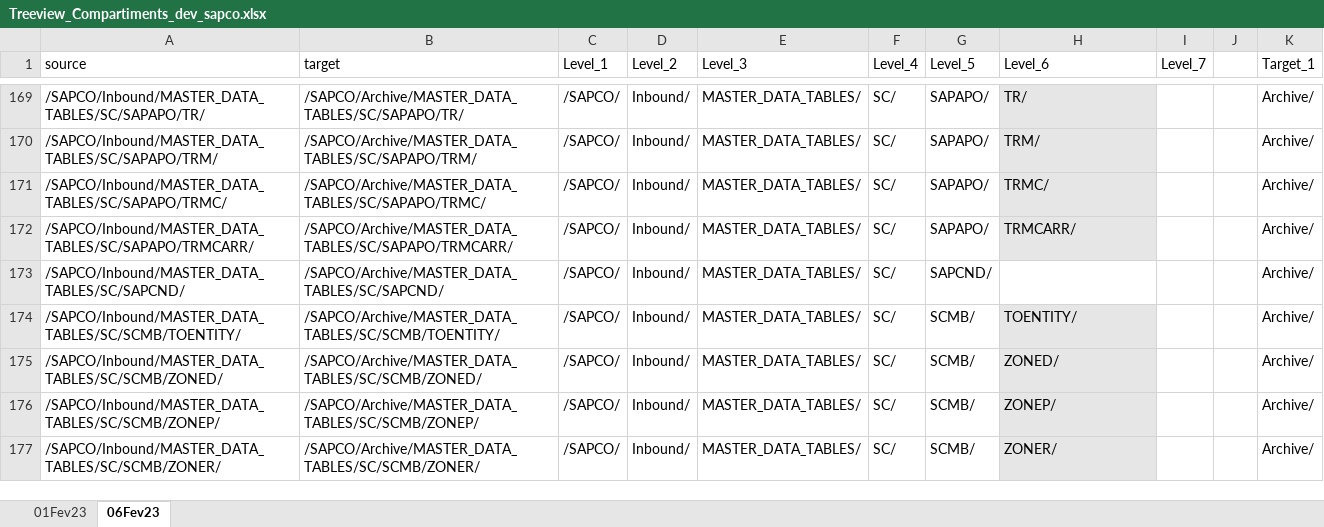
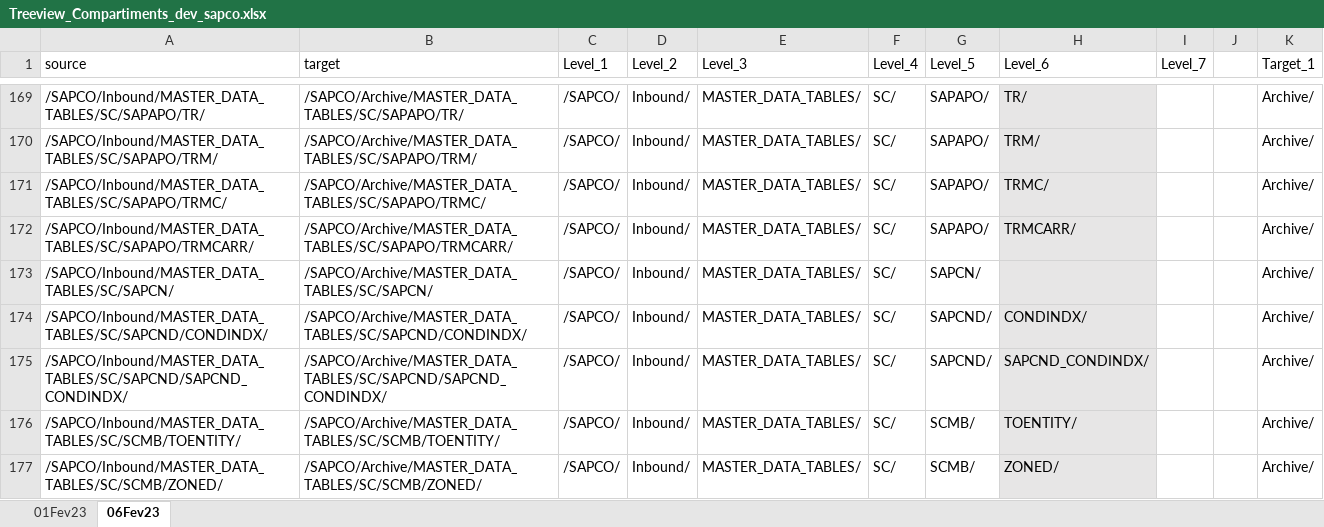
Before and after one commit to AgropurD-A/AWS_S3_Glue_dev_manual_commit_gzipfiles, an Excel workbook: Treeview_Compartiments_dev_sapco.xlsx, sheet 06Fev23, drawn as a sheet; only a part is shown, gaps mark what is left out; the shorter side is filled out with more unchanged rows; values as stored, in another font and other column widths than the file's, no borders; the diff names each change by its address in the sheet, - before the commit and + after, or states it on an @@ line.

Commit message:
LEAP-75 Update Add SAPCND + SAPCN

```diff
--- a/Treeview_Compartiments_dev_sapco.xlsx (sheet 06Fev23)
+++ b/Treeview_Compartiments_dev_sapco.xlsx (sheet 06Fev23)
-A173 (source): /SAPCO/Inbound/MASTER_DATA_TABLES/SC/SAPCND/
+A173 (source): /SAPCO/Inbound/MASTER_DATA_TABLES/SC/SAPCN/
-B173 (target): /SAPCO/Archive/MASTER_DATA_TABLES/SC/SAPCND/
+B173 (target): /SAPCO/Archive/MASTER_DATA_TABLES/SC/SAPCN/
-G173 (Level_5): SAPCND/
+G173 (Level_5): SAPCN/
-H173 fill: none
+H173 fill: #E7E6E6
+row 174: /SAPCO/Inbound/MASTER_DATA_TABLES/SC/SAPCND/CONDINDX/ | /SAPCO/Archive/MASTER_DATA_TABLES/SC/SAPCND/CONDINDX/ | /SAPCO/ | Inbound/ | MASTER_DATA_TABLES/ | SC/ | SAPCND/ | CONDINDX/ |  |  | Archive/
+row 175: /SAPCO/Inbound/MASTER_DATA_TABLES/SC/SAPCND/SAPCND_CONDINDX/ | /SAPCO/Archive/MASTER_DATA_TABLES/SC/SAPCND/SAPCND_CONDINDX/ | /SAPCO/ | Inbound/ | MASTER_DATA_TABLES/ | SC/ | SAPCND/ | SAPCND_CONDINDX/ |  |  | Archive/
```
